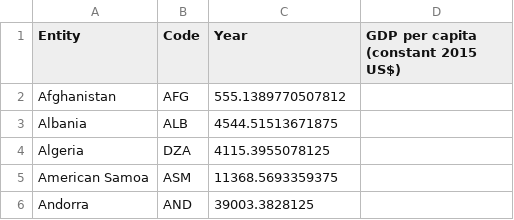
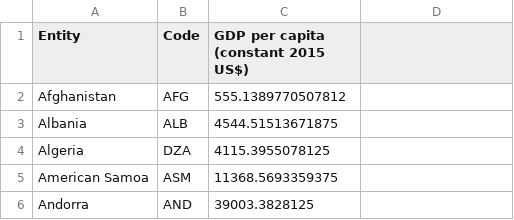
Before and after one commit to josefjakobson/DAT405_grupp_59, a CSV file: Assignments/Assignment1/Data/gdp-per-capita-in-us-dollar-world-bank.csv, drawn as a sheet; only a part is shown.

```diff
--- a/Assignments/Assignment1/Data/gdp-per-capita-in-us-dollar-world-bank.csv
+++ b/Assignments/Assignment1/Data/gdp-per-capita-in-us-dollar-world-bank.csv
@@ -1,2 +1,2 @@
-Entity,Code,Year,GDP per capita (constant 2015 US$)
+Entity,Code,GDP per capita (constant 2015 US$)
 Afghanistan,AFG,555.1389770507812
```
Also changed, not shown: Assignments/Assignment1/Data/life-expectancy.csv, 2 other files.
